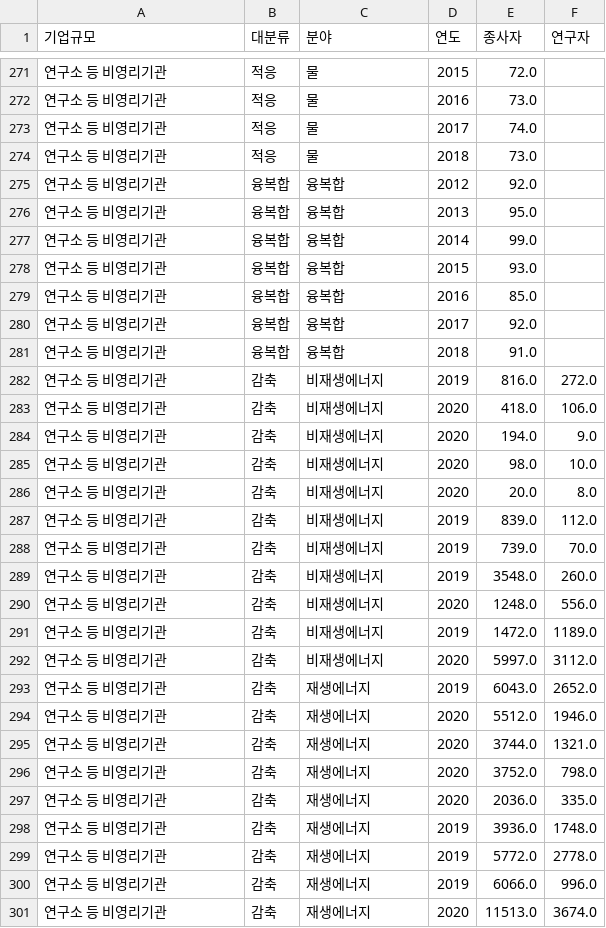
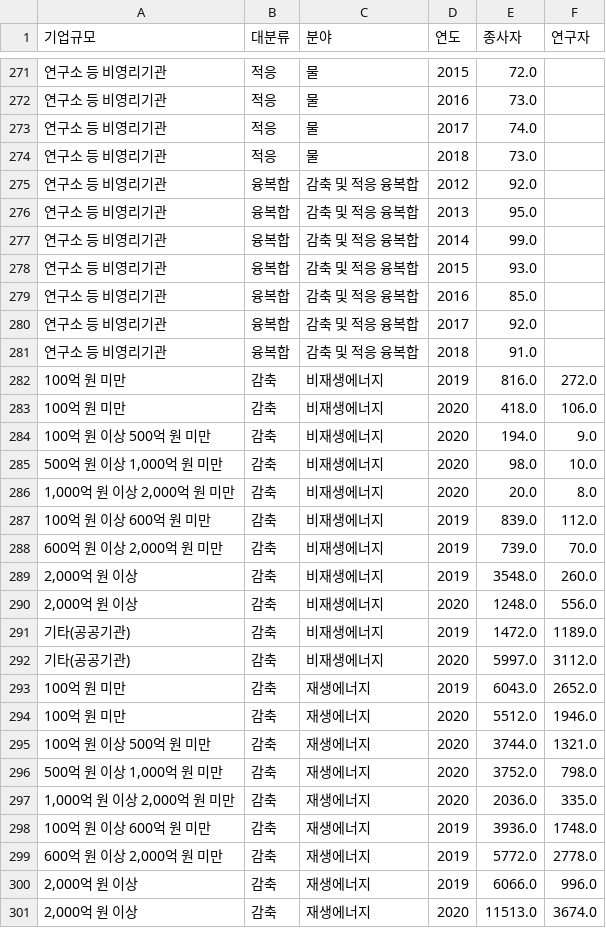
Before and after one commit to nuyhc/Mini_Project, a CSV file: 4. V_CTI_CN/data/nemp.csv, drawn as a sheet; only a part is shown, gaps mark what is left out; the diff covers the shown part only.

Commit message:
data edit

```diff
--- a/4. V_CTI_CN/data/nemp.csv
+++ b/4. V_CTI_CN/data/nemp.csv
@@ -274,28 +274,28 @@
 연구소 등 비영리기관,적응,물,2018,73.0,
-연구소 등 비영리기관,융복합,융복합,2012,92.0,
-연구소 등 비영리기관,융복합,융복합,2013,95.0,
-연구소 등 비영리기관,융복합,융복합,2014,99.0,
-연구소 등 비영리기관,융복합,융복합,2015,93.0,
-연구소 등 비영리기관,융복합,융복합,2016,85.0,
-연구소 등 비영리기관,융복합,융복합,2017,92.0,
-연구소 등 비영리기관,융복합,융복합,2018,91.0,
-연구소 등 비영리기관,감축,비재생에너지,2019,816.0,272.0
-연구소 등 비영리기관,감축,비재생에너지,2020,418.0,106.0
-연구소 등 비영리기관,감축,비재생에너지,2020,194.0,9.0
-연구소 등 비영리기관,감축,비재생에너지,2020,98.0,10.0
-연구소 등 비영리기관,감축,비재생에너지,2020,20.0,8.0
-연구소 등 비영리기관,감축,비재생에너지,2019,839.0,112.0
-연구소 등 비영리기관,감축,비재생에너지,2019,739.0,70.0
-연구소 등 비영리기관,감축,비재생에너지,2019,3548.0,260.0
-연구소 등 비영리기관,감축,비재생에너지,2020,1248.0,556.0
-연구소 등 비영리기관,감축,비재생에너지,2019,1472.0,1189.0
-연구소 등 비영리기관,감축,비재생에너지,2020,5997.0,3112.0
-연구소 등 비영리기관,감축,재생에너지,2019,6043.0,2652.0
-연구소 등 비영리기관,감축,재생에너지,2020,5512.0,1946.0
-연구소 등 비영리기관,감축,재생에너지,2020,3744.0,1321.0
-연구소 등 비영리기관,감축,재생에너지,2020,3752.0,798.0
-연구소 등 비영리기관,감축,재생에너지,2020,2036.0,335.0
-연구소 등 비영리기관,감축,재생에너지,2019,3936.0,1748.0
-연구소 등 비영리기관,감축,재생에너지,2019,5772.0,2778.0
-연구소 등 비영리기관,감축,재생에너지,2019,6066.0,996.0
-연구소 등 비영리기관,감축,재생에너지,2020,11513.0,3674.0
+연구소 등 비영리기관,융복합,감축 및 적응 융복합,2012,92.0,
+연구소 등 비영리기관,융복합,감축 및 적응 융복합,2013,95.0,
+연구소 등 비영리기관,융복합,감축 및 적응 융복합,2014,99.0,
+연구소 등 비영리기관,융복합,감축 및 적응 융복합,2015,93.0,
+연구소 등 비영리기관,융복합,감축 및 적응 융복합,2016,85.0,
+연구소 등 비영리기관,융복합,감축 및 적응 융복합,2017,92.0,
+연구소 등 비영리기관,융복합,감축 및 적응 융복합,2018,91.0,
+100억 원 미만,감축,비재생에너지,2019,816.0,272.0
+100억 원 미만,감축,비재생에너지,2020,418.0,106.0
+100억 원 이상 500억 원 미만,감축,비재생에너지,2020,194.0,9.0
+"500억 원 이상  1,000억 원 미만",감축,비재생에너지,2020,98.0,10.0
+"1,000억 원 이상 2,000억 원 미만",감축,비재생에너지,2020,20.0,8.0
+100억 원 이상 600억 원 미만,감축,비재생에너지,2019,839.0,112.0
+"600억 원 이상 2,000억 원 미만",감축,비재생에너지,2019,739.0,70.0
+"2,000억 원 이상",감축,비재생에너지,2019,3548.0,260.0
+"2,000억 원 이상",감축,비재생에너지,2020,1248.0,556.0
+기타(공공기관),감축,비재생에너지,2019,1472.0,1189.0
+기타(공공기관),감축,비재생에너지,2020,5997.0,3112.0
+100억 원 미만,감축,재생에너지,2019,6043.0,2652.0
+100억 원 미만,감축,재생에너지,2020,5512.0,1946.0
+100억 원 이상 500억 원 미만,감축,재생에너지,2020,3744.0,1321.0
+"500억 원 이상  1,000억 원 미만",감축,재생에너지,2020,3752.0,798.0
+"1,000억 원 이상 2,000억 원 미만",감축,재생에너지,2020,2036.0,335.0
+100억 원 이상 600억 원 미만,감축,재생에너지,2019,3936.0,1748.0
+"600억 원 이상 2,000억 원 미만",감축,재생에너지,2019,5772.0,2778.0
+"2,000억 원 이상",감축,재생에너지,2019,6066.0,996.0
+"2,000억 원 이상",감축,재생에너지,2020,11513.0,3674.0
```
Also changed, not shown: 146 edited cells elsewhere in this file.
